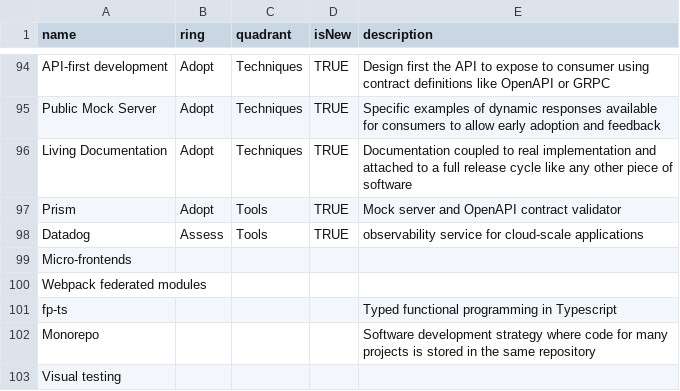
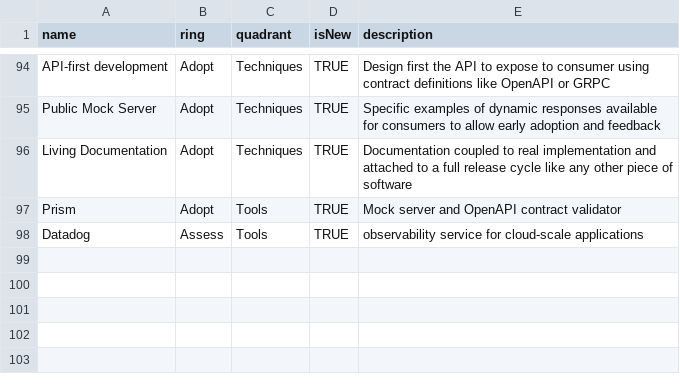
Before and after one commit to rmawer/radar, a CSV file: Investigate2022.csv, drawn as a sheet; only a part is shown, gaps mark what is left out; the diff names each change by its address in the sheet, - before the commit and + after, or states it on an @@ line.

Commit message:
Add files via upload

```diff
--- a/Investigate2022.csv
+++ b/Investigate2022.csv
-row 99: Micro-frontends
-row 100: Webpack federated modules
-row 101: fp-ts |  |  |  | Typed functional programming in Typescript
-row 102: Monorepo |  |  |  | Software development strategy where code for many projects is stored in the same repository
-row 103: Visual testing
```
